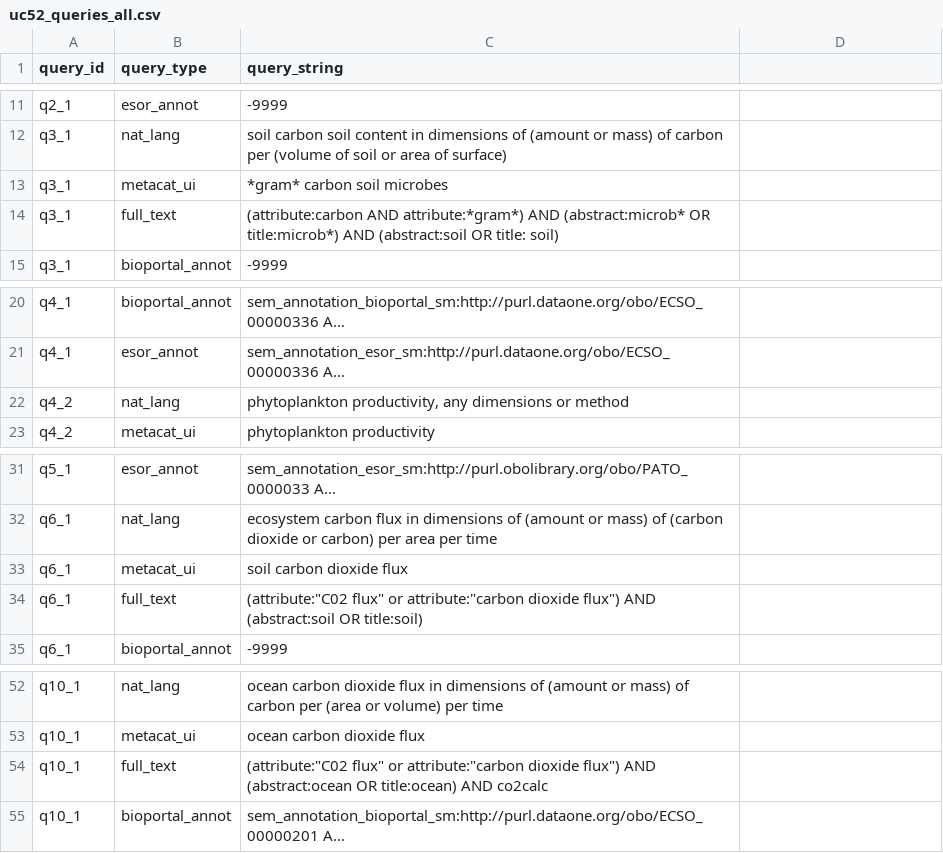
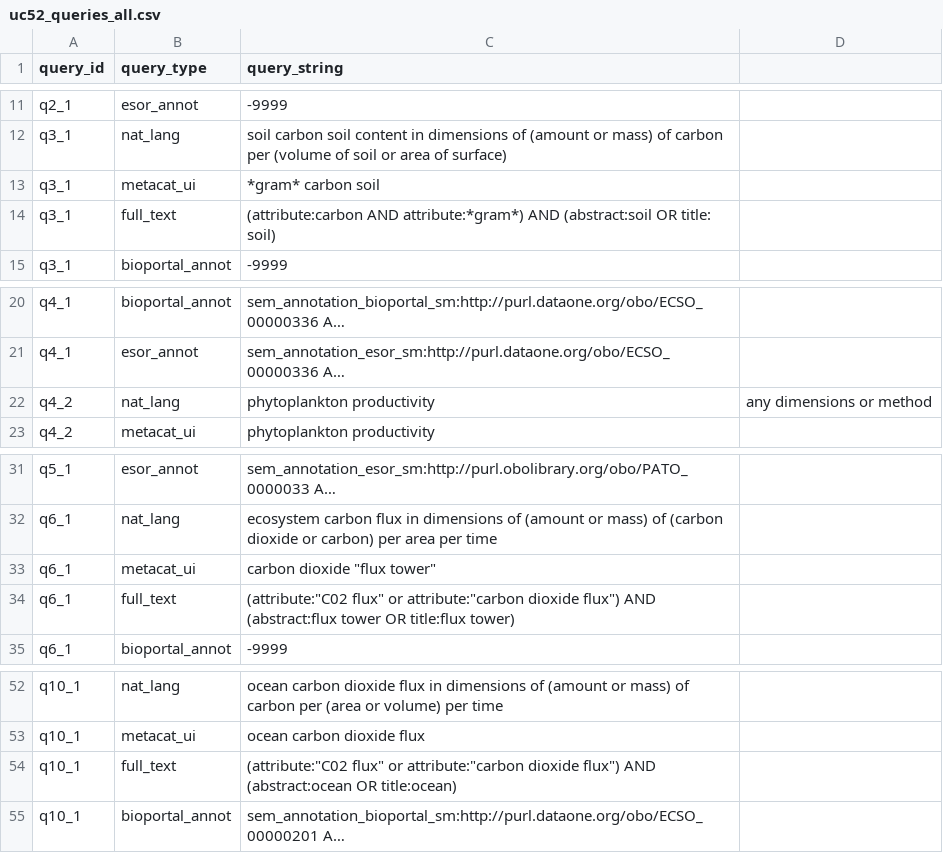
Before and after one commit to DataONEorg/semantic-query, a CSV file: lib/queries/uc52_queries_all.csv, drawn as a sheet; only a part is shown, gaps mark what is left out; long unchanged cells end in …; the diff names each change by its address in the sheet, - before the commit and + after, or states it on an @@ line.

Commit message:
6: simplified to just soil, no microbes. 9: removed co2calc from full_text. note, still needs ont classes for chebi added

```diff
--- a/lib/queries/uc52_queries_all.csv
+++ b/lib/queries/uc52_queries_all.csv
-C13 (query_string): *gram* carbon soil microbes
+C13 (query_string): *gram* carbon soil
-C14 (query_string): …attribute:*gram*) AND (abstract:microb* OR title:microb*) AND (abstract:soil OR…
+C14 (query_string): …attribute:*gram*) AND (abstract:soil OR…
-C22 (query_string): phytoplankton productivity, any dimensions or method
+C22 (query_string): phytoplankton productivity
-D22: (empty)
+D22: any dimensions or method
-C33 (query_string): soil carbon dioxide flux
+C33 (query_string): carbon dioxide "flux tower"
-C34 (query_string): …flux") AND (abstract:soil OR title:soil)
+C34 (query_string): …flux") AND (abstract:flux tower OR title:flux tower)
-C54 (query_string): …OR title:ocean) AND co2calc
+C54 (query_string): …OR title:ocean)
```
